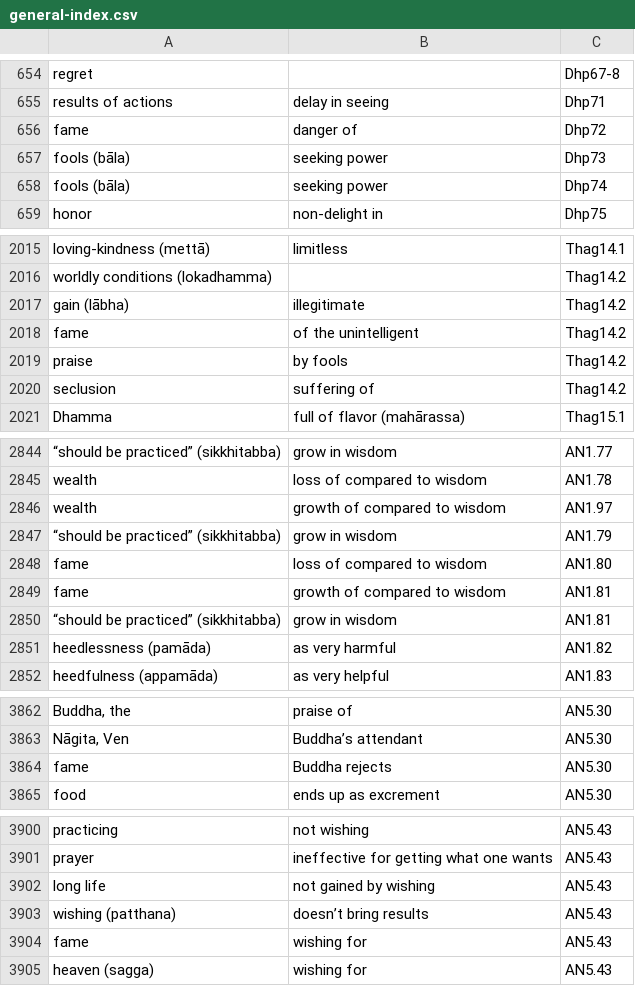
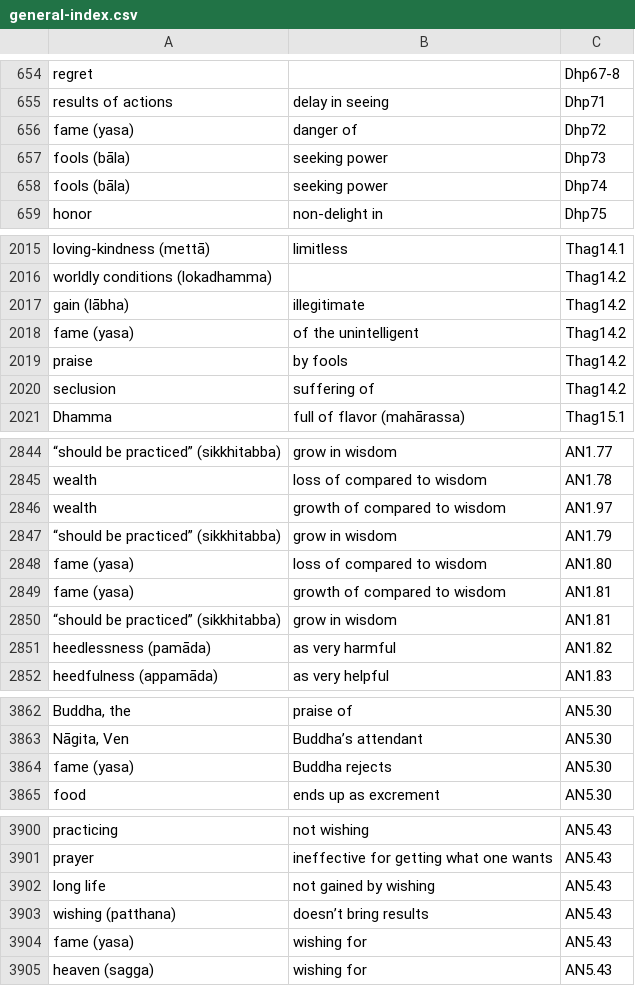
Before and after one commit to thesunshade/sutta-index, a CSV file: src/data/general-index.csv, drawn as a sheet; only a part is shown, gaps mark what is left out; the diff covers the shown part only.

```diff
--- a/src/data/general-index.csv
+++ b/src/data/general-index.csv
@@ -655,3 +655,3 @@ regret		Dhp67-8
 results of actions	delay in seeing	Dhp71
-fame	danger of 	Dhp72
+fame (yasa)	danger of 	Dhp72
 fools (bāla)	seeking power	Dhp73
@@ -2017,3 +2017,3 @@ worldly conditions (lokadhamma)		Thag14.2
 gain (lābha)	illegitimate	Thag14.2
-fame	of the unintelligent	Thag14.2
+fame (yasa)	of the unintelligent	Thag14.2
 praise	by fools	Thag14.2
@@ -2847,4 +2847,4 @@ wealth	growth of compared to wisdom	AN1.97
 “should be practiced” (sikkhitabba)	grow in wisdom	AN1.79
-fame	loss of compared to wisdom	AN1.80
-fame	growth of compared to wisdom	AN1.81
+fame (yasa)	loss of compared to wisdom	AN1.80
+fame (yasa)	growth of compared to wisdom	AN1.81
 “should be practiced” (sikkhitabba)	grow in wisdom	AN1.81
@@ -3863,3 +3863,3 @@ Buddha, the	praise of	AN5.30
 Nāgita, Ven	Buddha’s attendant	AN5.30
-fame	Buddha rejects	AN5.30
+fame (yasa)	Buddha rejects	AN5.30
 food	ends up as excrement	AN5.30
@@ -3903,3 +3903,3 @@ long life	not gained by wishing	AN5.43
 wishing (patthana)	doesn’t bring results	AN5.43
-fame	wishing for	AN5.43
+fame (yasa)	wishing for	AN5.43
 heaven (sagga)	wishing for	AN5.43
```
Also changed, not shown: 33 added rows and 1 edited cell elsewhere in this file, 6 other files.
